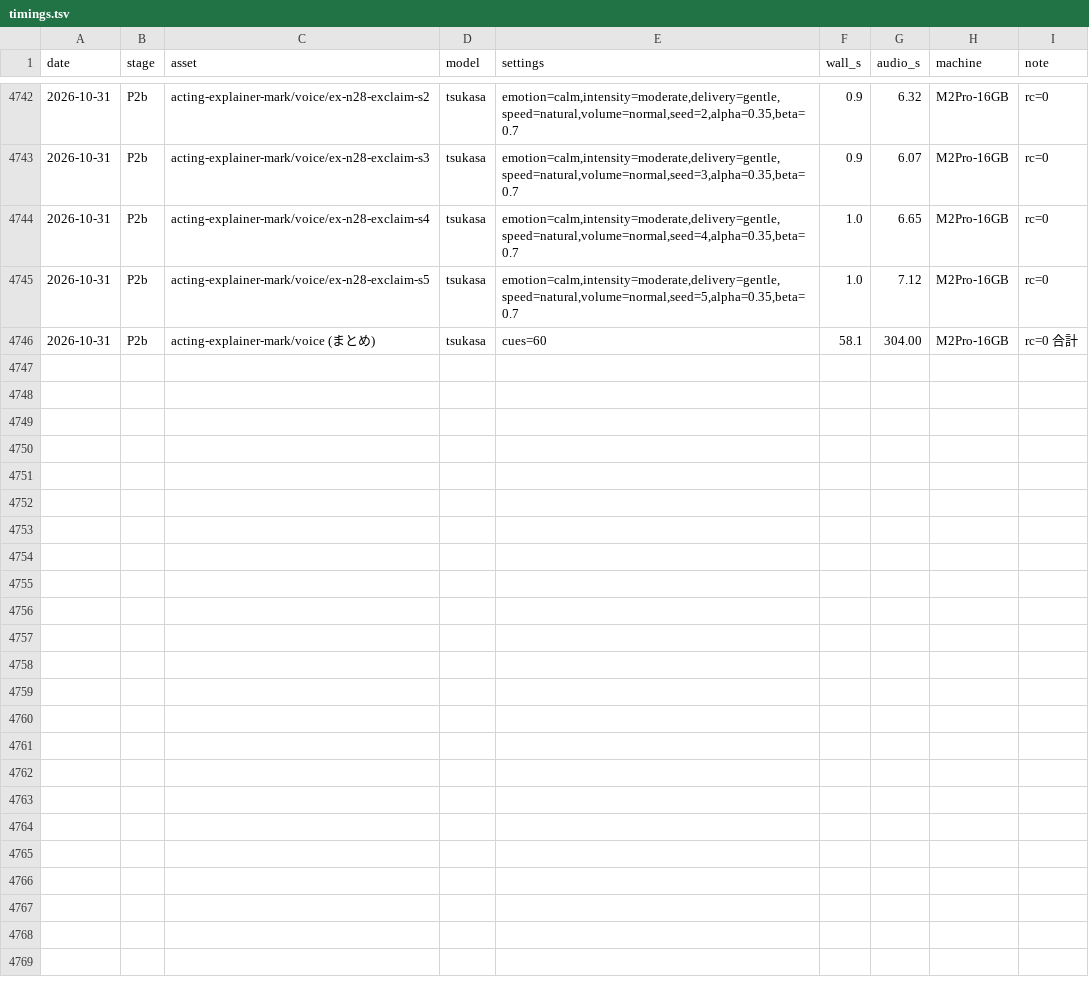
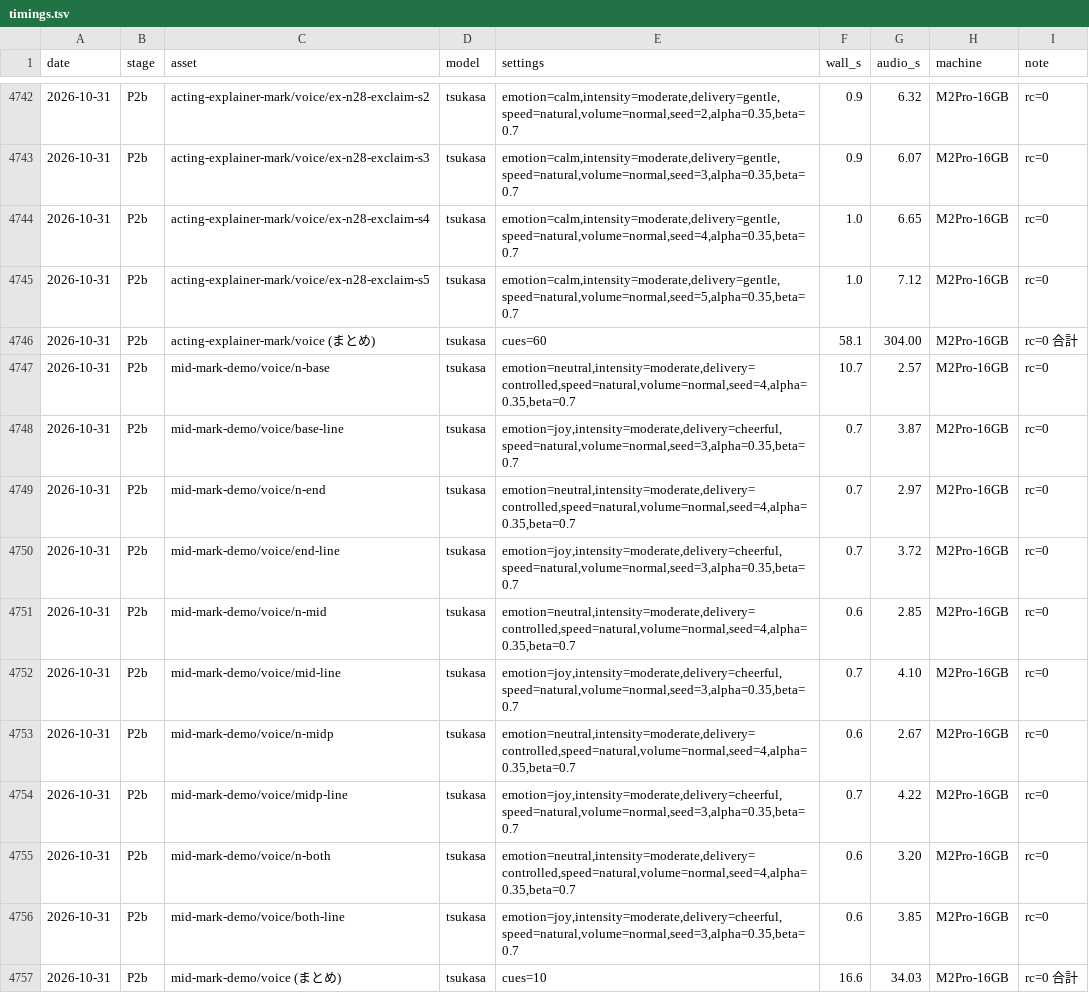
Before and after one commit to GL-Kageyama/semantic-audio-loom, a TSV file: projects/longform/timings.tsv, drawn as a sheet; only a part is shown, gaps mark what is left out.

```diff
--- a/projects/longform/timings.tsv
+++ b/projects/longform/timings.tsv
@@ -4746 +4746,12 @@ date	stage	asset	model	settings	wall_s	audio_s	machine	note
 2026-10-31	P2b	acting-explainer-mark/voice (まとめ)	tsukasa	cues=60	58.1	304.00	M2Pro-16GB	rc=0 合計
+2026-10-31	P2b	mid-mark-demo/voice/n-base	tsukasa	emotion=neutral,intensity=moderate,delivery=controlled,speed=natural,volume=normal,seed=4,alpha=0.35,beta=0.7	10.7	2.57	M2Pro-16GB	rc=0
+2026-10-31	P2b	mid-mark-demo/voice/base-line	tsukasa	emotion=joy,intensity=moderate,delivery=cheerful,speed=natural,volume=normal,seed=3,alpha=0.35,beta=0.7	0.7	3.87	M2Pro-16GB	rc=0
+2026-10-31	P2b	mid-mark-demo/voice/n-end	tsukasa	emotion=neutral,intensity=moderate,delivery=controlled,speed=natural,volume=normal,seed=4,alpha=0.35,beta=0.7	0.7	2.97	M2Pro-16GB	rc=0
+2026-10-31	P2b	mid-mark-demo/voice/end-line	tsukasa	emotion=joy,intensity=moderate,delivery=cheerful,speed=natural,volume=normal,seed=3,alpha=0.35,beta=0.7	0.7	3.72	M2Pro-16GB	rc=0
+2026-10-31	P2b	mid-mark-demo/voice/n-mid	tsukasa	emotion=neutral,intensity=moderate,delivery=controlled,speed=natural,volume=normal,seed=4,alpha=0.35,beta=0.7	0.6	2.85	M2Pro-16GB	rc=0
+2026-10-31	P2b	mid-mark-demo/voice/mid-line	tsukasa	emotion=joy,intensity=moderate,delivery=cheerful,speed=natural,volume=normal,seed=3,alpha=0.35,beta=0.7	0.7	4.10	M2Pro-16GB	rc=0
+2026-10-31	P2b	mid-mark-demo/voice/n-midp	tsukasa	emotion=neutral,intensity=moderate,delivery=controlled,speed=natural,volume=normal,seed=4,alpha=0.35,beta=0.7	0.6	2.67	M2Pro-16GB	rc=0
+2026-10-31	P2b	mid-mark-demo/voice/midp-line	tsukasa	emotion=joy,intensity=moderate,delivery=cheerful,speed=natural,volume=normal,seed=3,alpha=0.35,beta=0.7	0.7	4.22	M2Pro-16GB	rc=0
+2026-10-31	P2b	mid-mark-demo/voice/n-both	tsukasa	emotion=neutral,intensity=moderate,delivery=controlled,speed=natural,volume=normal,seed=4,alpha=0.35,beta=0.7	0.6	3.20	M2Pro-16GB	rc=0
+2026-10-31	P2b	mid-mark-demo/voice/both-line	tsukasa	emotion=joy,intensity=moderate,delivery=cheerful,speed=natural,volume=normal,seed=3,alpha=0.35,beta=0.7	0.6	3.85	M2Pro-16GB	rc=0
+2026-10-31	P2b	mid-mark-demo/voice (まとめ)	tsukasa	cues=10	16.6	34.03	M2Pro-16GB	rc=0 合計
```
Also changed, not shown: 13 other files.
